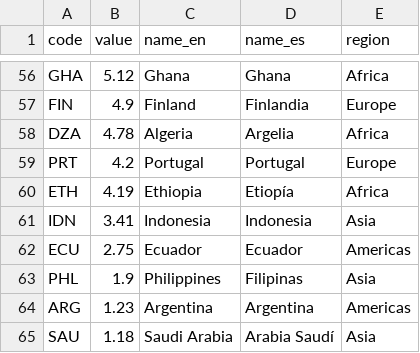
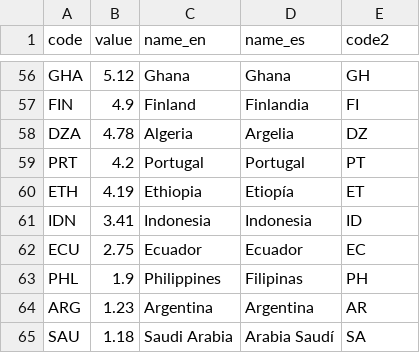
Before and after one commit to civio/medicamentalia, a CSV file: assets/data/confidence.csv, drawn as a sheet; only a part is shown, gaps mark what is left out; the diff covers the shown part only; the diff names each change by its address in the sheet, - before the commit and + after, or states it on an @@ line.

```diff
--- a/assets/data/confidence.csv
+++ b/assets/data/confidence.csv
-E1: region
+E1: code2
-E56 (code2): Africa
+E56 (code2): GH
-E57 (code2): Europe
+E57 (code2): FI
-E58 (code2): Africa
+E58 (code2): DZ
-E59 (code2): Europe
+E59 (code2): PT
-E60 (code2): Africa
+E60 (code2): ET
-E61 (code2): Asia
+E61 (code2): ID
-E62 (code2): Americas
+E62 (code2): EC
-E63 (code2): Asia
+E63 (code2): PH
-E64 (code2): Americas
+E64 (code2): AR
-E65 (code2): Asia
+E65 (code2): SA
```
Also changed, not shown: 54 edited cells elsewhere in this file, assets/data/countries-who-regions.csv, 9 other files.
